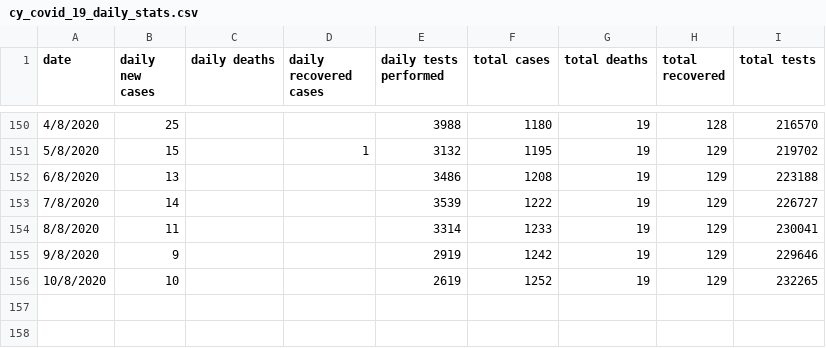
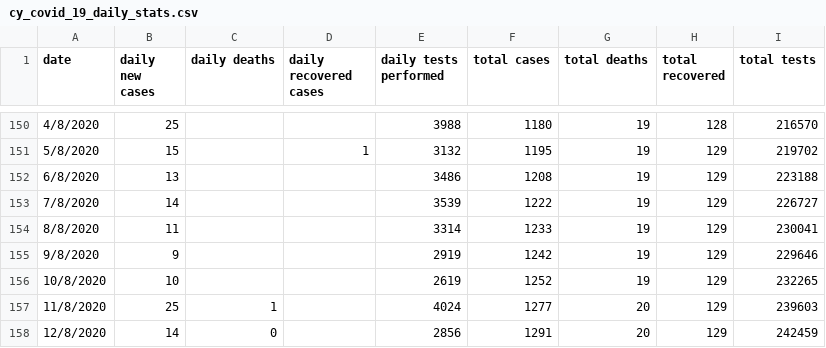
Before and after one commit to cploutarchou/covid-19-tracker-django-app, a CSV file: sources/cy_covid_19_daily_stats.csv, drawn as a sheet; only a part is shown, gaps mark what is left out.

```diff
--- a/sources/cy_covid_19_daily_stats.csv
+++ b/sources/cy_covid_19_daily_stats.csv
@@ -156 +156,3 @@ date,daily new cases,daily deaths,daily recovered cases,daily tests performed,to
 10/8/2020,10,,,2619,1252,19,129,232265
+11/8/2020,25,1,,4024,1277,20,129,239603
+12/8/2020,14,0,,2856,1291,20,129,242459
```
Also changed, not shown: 18 other files.
